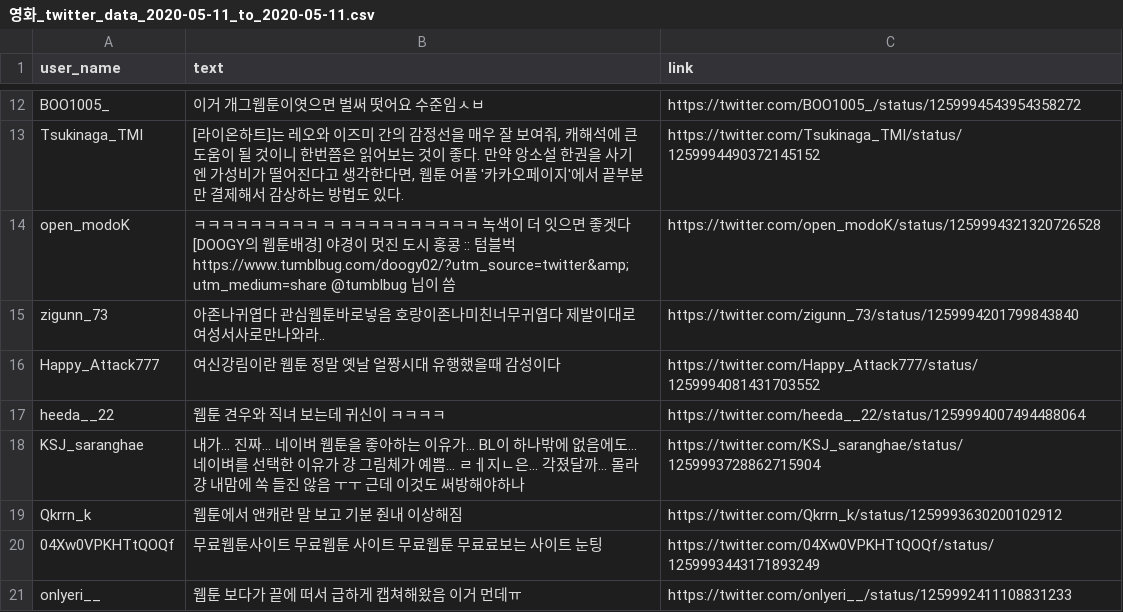
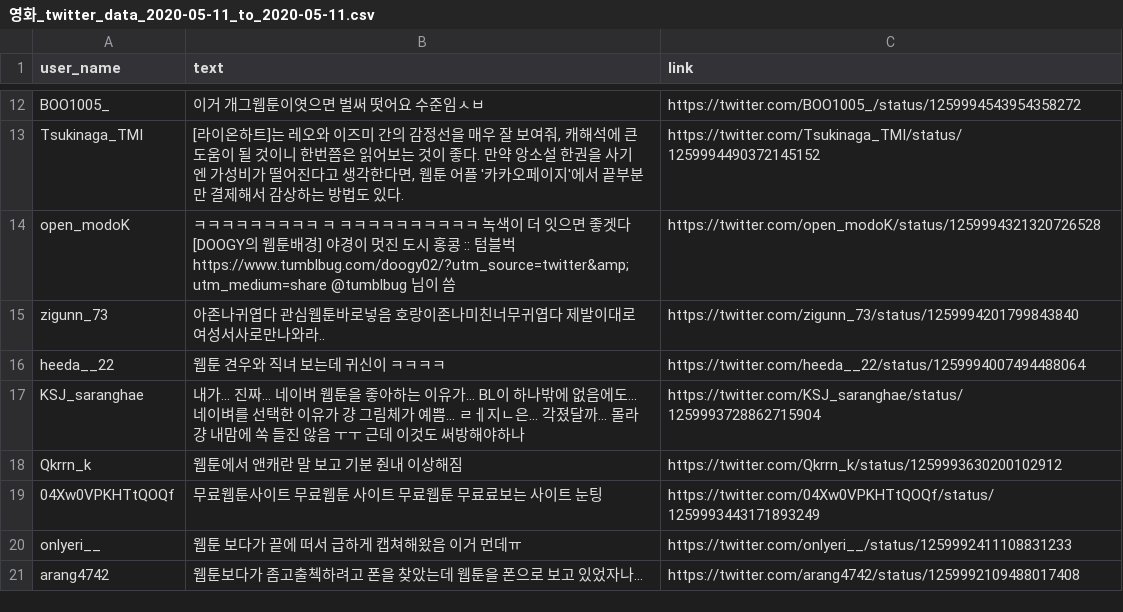
Before and after one commit to soyean1228/ShowYou, a CSV file: 영화_twitter_data_2020-05-11_to_2020-05-11.csv, drawn as a sheet; only a part is shown, gaps mark what is left out.

```diff
--- a/영화_twitter_data_2020-05-11_to_2020-05-11.csv
+++ b/영화_twitter_data_2020-05-11_to_2020-05-11.csv
@@ -15,3 +15,2 @@ open_modoK,ㅋㅋㅋㅋㅋㅋㅋㅋㅋ ㅋ ㅋㅋㅋㅋㅋㅋㅋㅋㅋㅋ 녹색
 zigunn_73,아존나귀엽다 관심웹툰바로넣음 호랑이존나미친너무귀엽다 제발이대로여성서사로만나와라.. ,https://twitter.com/zigunn_73/status/1259994201799843840
-Happy_Attack777,여신강림이란 웹툰 정말 옛날 얼짱시대 유행했을때 감성이다,https://twitter.com/Happy_Attack777/status/1259994081431703552
 heeda__22,웹툰 견우와 직녀 보는데 귀신이 ㅋㅋㅋㅋ,https://twitter.com/heeda__22/status/1259994007494488064
@@ -21 +20,2 @@ Qkrrn_k,웹툰에서 앤캐란 말 보고 기분 줜내 이상해짐,https://twi
 onlyeri__,웹툰 보다가 끝에 떠서 급하게 캡쳐해왔음 이거 먼데ㅠ ,https://twitter.com/onlyeri__/status/1259992411108831233
+arang4742,웹툰보다가 좀고출첵하려고 폰을 찾았는데 웹툰을 폰으로 보고 있었자나...,https://twitter.com/arang4742/status/1259992109488017408
```
Also changed, not shown: 4 other files.
